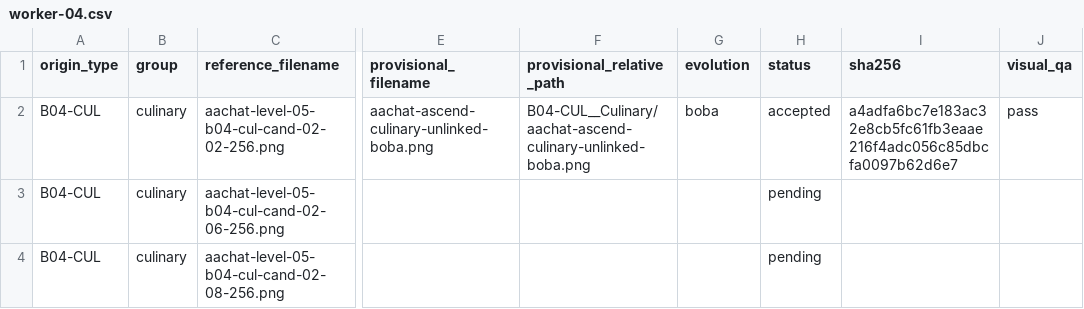
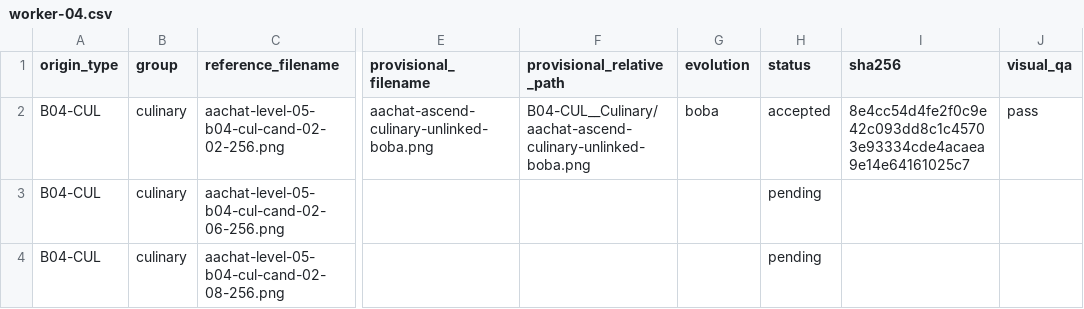
Before and after one commit to sotaooo/aachat-character-kit, a CSV file: agent-icons/level-05/.orchestration/native-1254/assignments/worker-04.csv, drawn as a sheet; only a part is shown, gaps mark what is left out; the diff names each change by its address in the sheet, - before the commit and + after, or states it on an @@ line.

Commit message:
Fix worker 04 pilot LCD alpha

```diff
--- a/agent-icons/level-05/.orchestration/native-1254/assignments/worker-04.csv
+++ b/agent-icons/level-05/.orchestration/native-1254/assignments/worker-04.csv
-I2 (sha256): a4adfa6bc7e183ac32e8cb5fc61fb3eaae216f4adc056c85dbcfa0097b62d6e7
+I2 (sha256): 8e4cc54d4fe2f0c9e42c093dd8c1c45703e93334cde4acaea9e14e64161025c7
```
Also changed, not shown: 1 other file.
